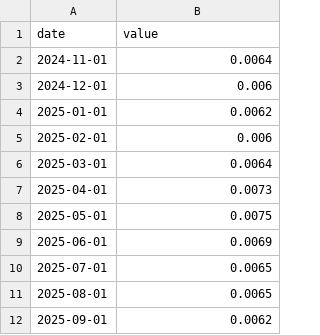
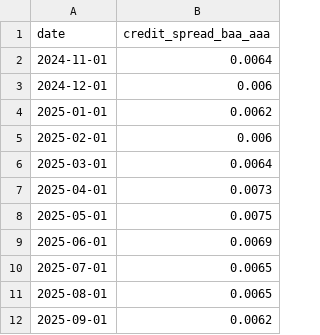
Before and after one commit to blackswan-quants/marketregime_hmm, a CSV file: data/cleaned/credit_spread.csv, drawn as a sheet.

```diff
--- a/data/cleaned/credit_spread.csv
+++ b/data/cleaned/credit_spread.csv
@@ -1,2 +1,2 @@
-date,value
+date,credit_spread_baa_aaa
 2024-11-01,0.0064
```
Also changed, not shown: data/cleaned/move.csv, data/cleaned/spx.csv, 22 other files.
